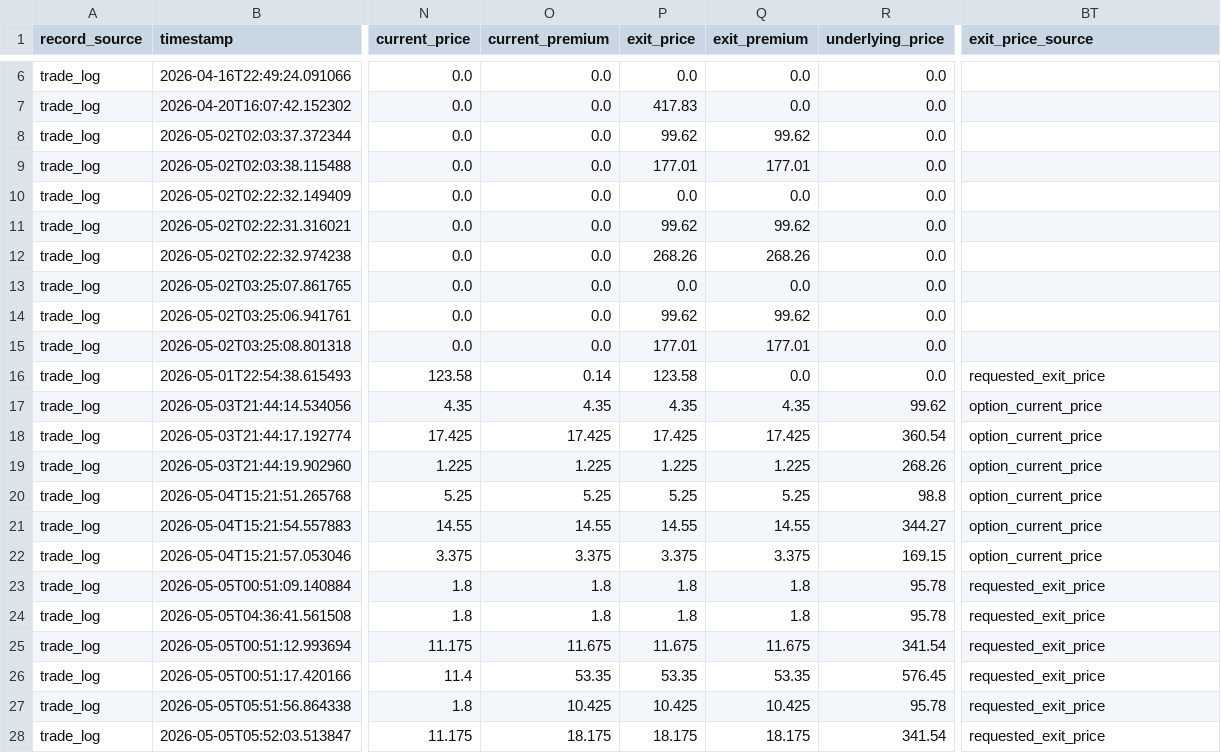
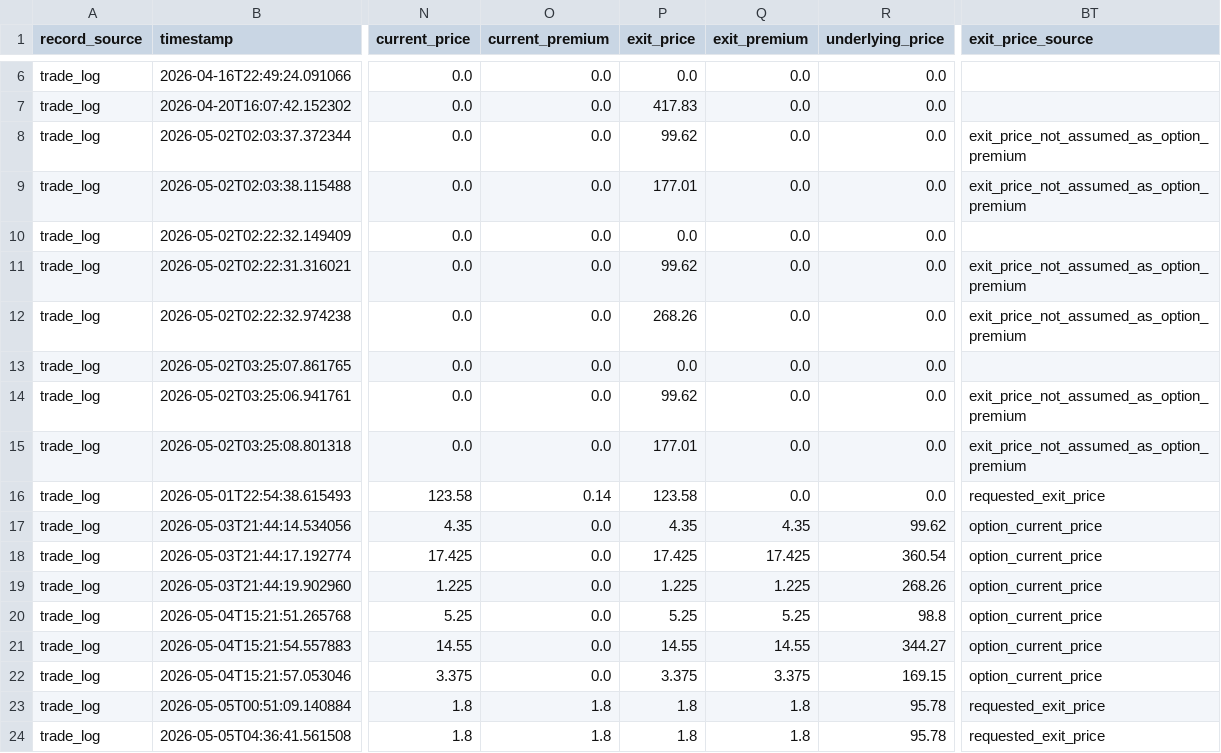
Before and after one commit to LeeTheLilBee/SimpleeMrkTrade, a CSV file: data/trade_journal_export.csv, drawn as a sheet; only a part is shown, gaps mark what is left out; the shorter side is filled out with more unchanged rows; the diff names each change by its address in the sheet, - before the commit and + after, or states it on an @@ line.

Commit message:
update SimpleeMrkTrade

```diff
--- a/data/trade_journal_export.csv
+++ b/data/trade_journal_export.csv
-Q8 (exit_premium): 99.62
+Q8 (exit_premium): 0.0
-BT8:BT9 (exit_price_source): (empty)
+BT8:BT9 (exit_price_source): exit_price_not_assumed_as_option_premium
-Q9 (exit_premium): 177.01
+Q9 (exit_premium): 0.0
-Q11 (exit_premium): 99.62
+Q11 (exit_premium): 0.0
-BT11:BT12 (exit_price_source): (empty)
+BT11:BT12 (exit_price_source): exit_price_not_assumed_as_option_premium
-Q12 (exit_premium): 268.26
+Q12 (exit_premium): 0.0
-Q14 (exit_premium): 99.62
+Q14 (exit_premium): 0.0
-BT14:BT15 (exit_price_source): (empty)
+BT14:BT15 (exit_price_source): exit_price_not_assumed_as_option_premium
-Q15 (exit_premium): 177.01
+Q15 (exit_premium): 0.0
-O17 (current_premium): 4.35
+O17 (current_premium): 0.0
-O18 (current_premium): 17.425
+O18 (current_premium): 0.0
-O19 (current_premium): 1.225
+O19 (current_premium): 0.0
-O20 (current_premium): 5.25
+O20 (current_premium): 0.0
-O21 (current_premium): 14.55
+O21 (current_premium): 0.0
-O22 (current_premium): 3.375
+O22 (current_premium): 0.0
```
Also changed, not shown: 1 other file.
